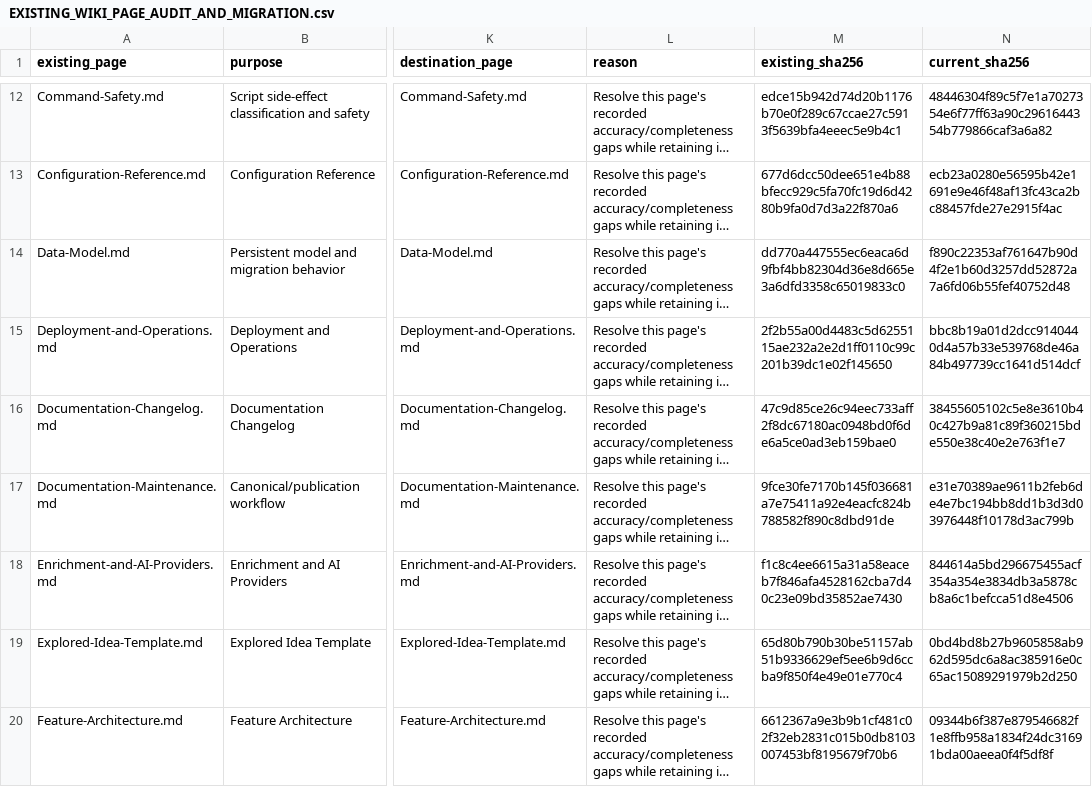
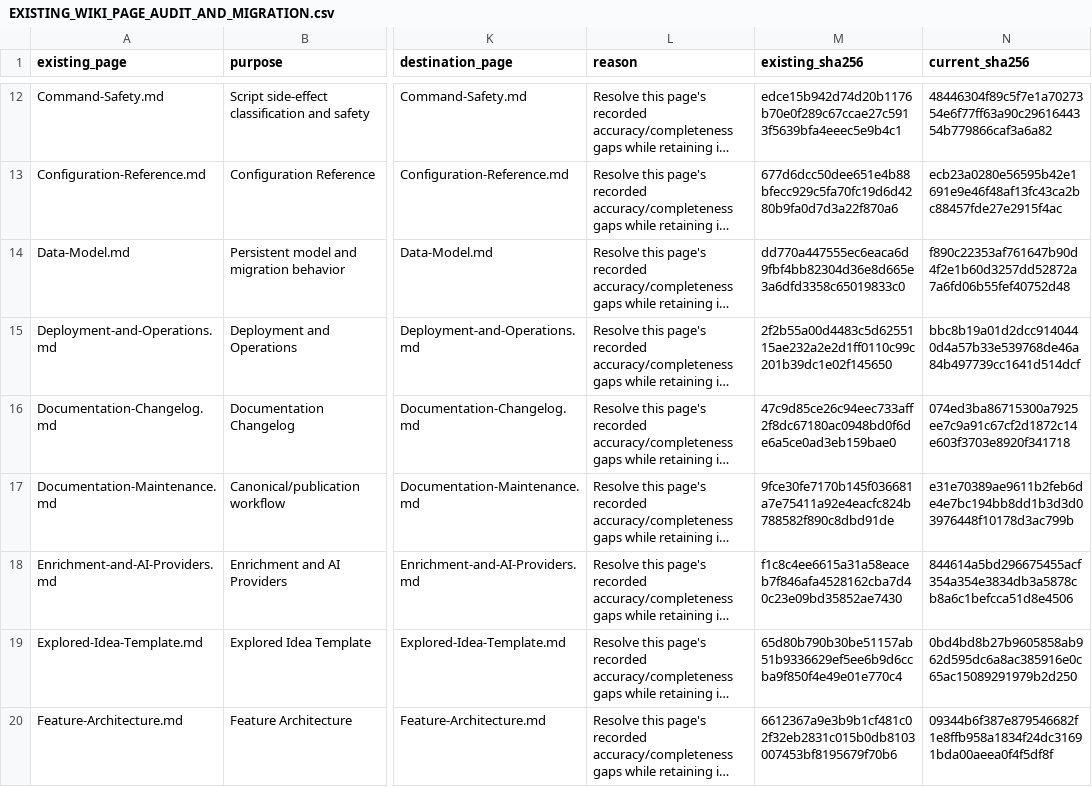
Before and after one commit to arunpr614/ai-brain, a CSV file: docs/feature-council/project-wiki/EXISTING_WIKI_PAGE_AUDIT_AND_MIGRATION.csv, drawn as a sheet; only a part is shown, gaps mark what is left out; long unchanged cells end in …; the diff names each change by its address in the sheet, - before the commit and + after, or states it on an @@ line.

Commit message:
docs: record Graphify council publication

```diff
--- a/docs/feature-council/project-wiki/EXISTING_WIKI_PAGE_AUDIT_AND_MIGRATION.csv
+++ b/docs/feature-council/project-wiki/EXISTING_WIKI_PAGE_AUDIT_AND_MIGRATION.csv
-N16 (current_sha256): 38455605102c5e8e3610b40c427b9a81c89f360215bde550e38c40e2e763f1e7
+N16 (current_sha256): 074ed3ba86715300a7925ee7c9a91c67cf2d1872c14e603f3703e8920f341718
```
Also changed, not shown: 7 other files.
